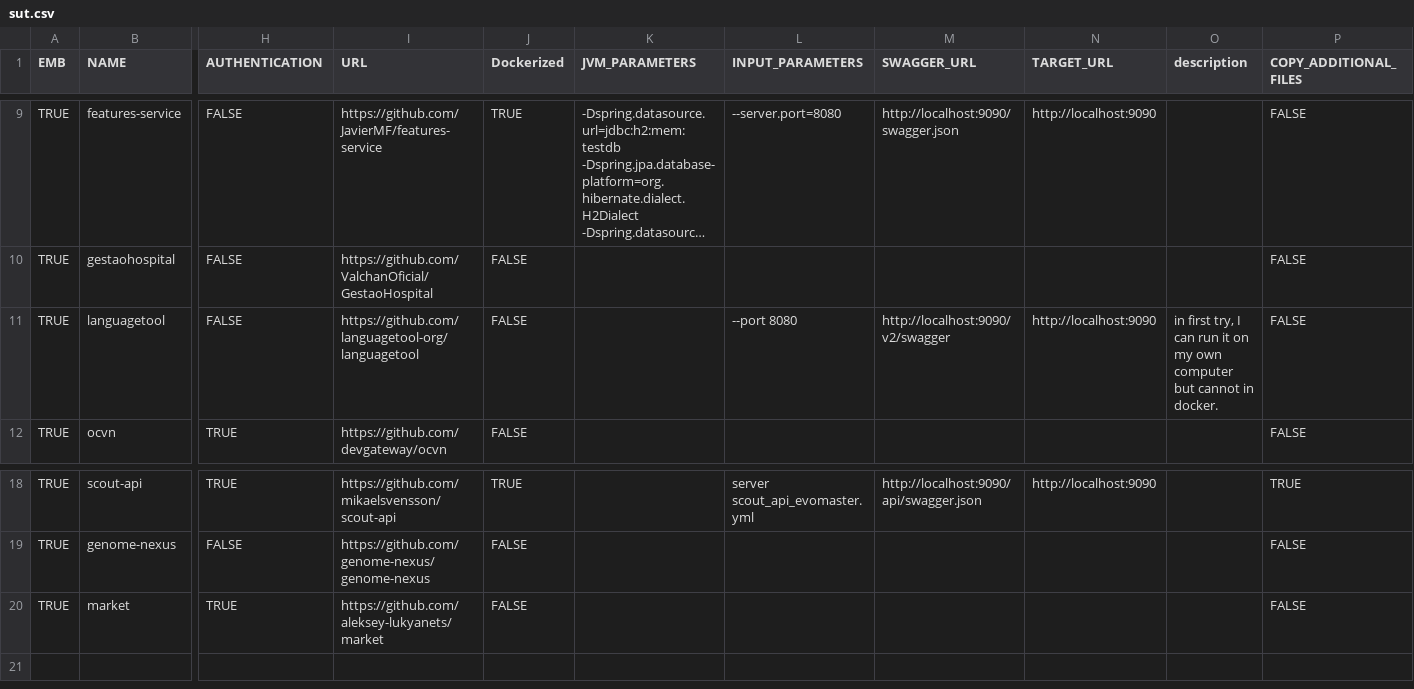
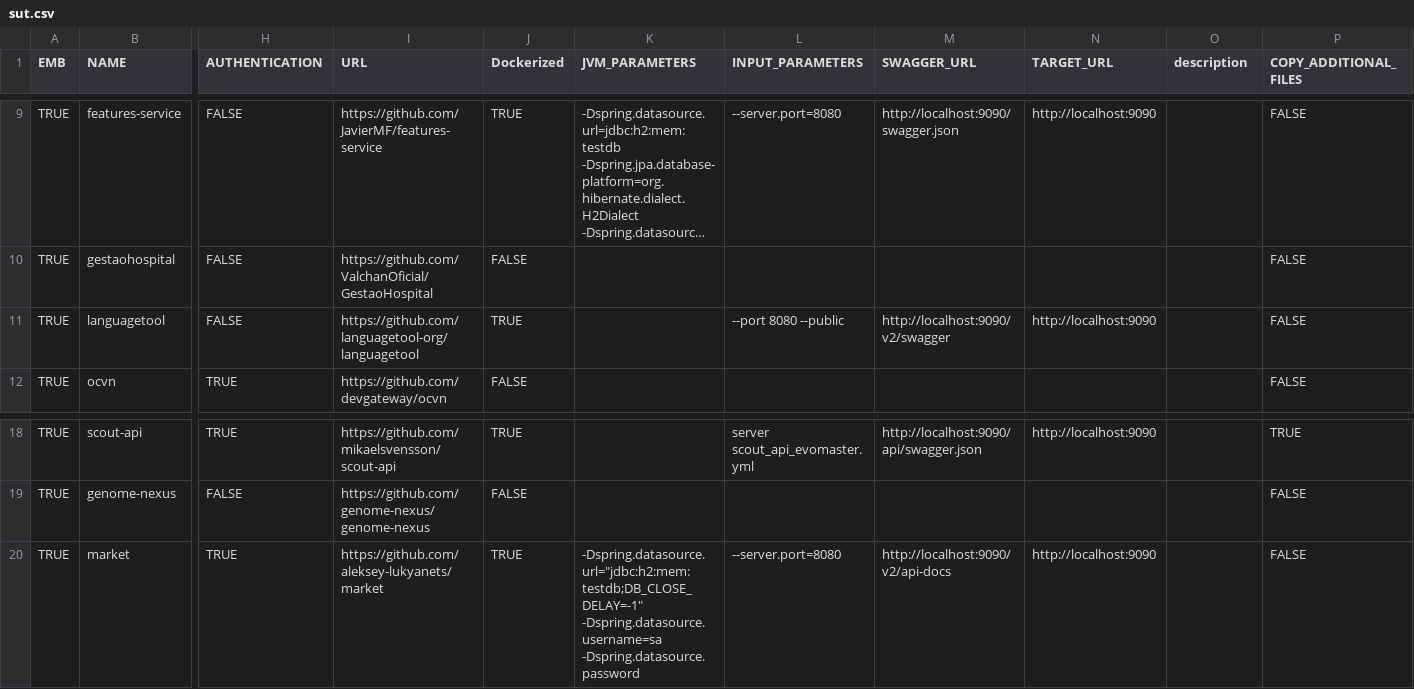
Before and after one commit to aster-test-generation/Co-Aster-EMB, a CSV file: scripts/dockerize/data/sut.csv, drawn as a sheet; only a part is shown, gaps mark what is left out; long unchanged cells end in …; the diff names each change by its address in the sheet, - before the commit and + after, or states it on an @@ line.

```diff
--- a/scripts/dockerize/data/sut.csv
+++ b/scripts/dockerize/data/sut.csv
-J11 (Dockerized): FALSE
+J11 (Dockerized): TRUE
-L11 (INPUT_PARAMETERS): --port 8080
+L11 (INPUT_PARAMETERS): --port 8080 --public
-O11 (description): in first try, I can run it on my own computer but cannot in docker.
+O11 (description): (empty)
-J20 (Dockerized): FALSE
+J20 (Dockerized): TRUE
-K20 (JVM_PARAMETERS): (empty)
+K20 (JVM_PARAMETERS): -Dspring.datasource.url="jdbc:h2:mem:testdb;DB_CLOSE_DELAY=-1" -Dspring.datasource.username=sa -Dspring.datasource.password
-L20 (INPUT_PARAMETERS): (empty)
+L20 (INPUT_PARAMETERS): --server.port=8080
-M20 (SWAGGER_URL): (empty)
+M20 (SWAGGER_URL): http://localhost:9090/v2/api-docs
-N20 (TARGET_URL): (empty)
+N20 (TARGET_URL): http://localhost:9090
```
Also changed, not shown: scripts/dockerize/data/auth_suts.csv, 1 other file.
